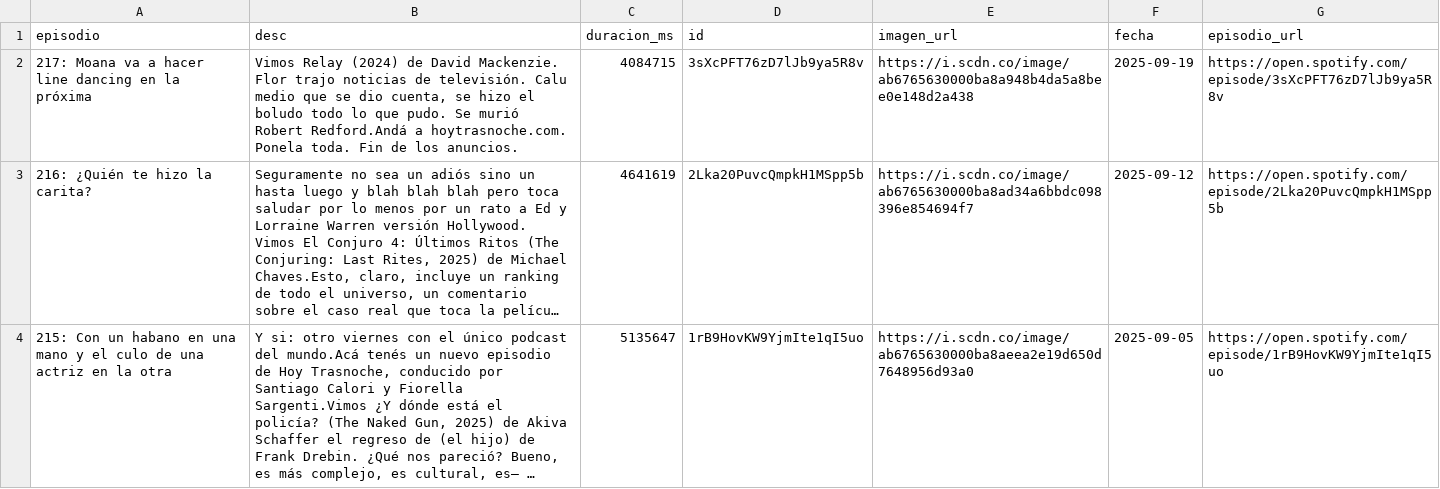
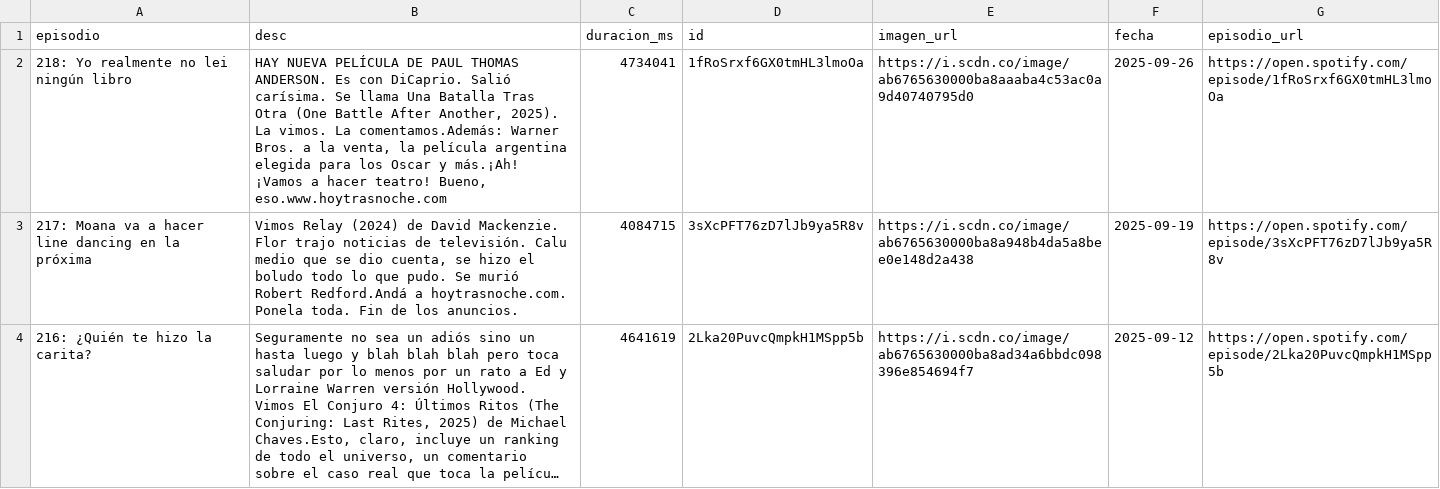
Before and after one commit to vhgauto/ht.buscador, a CSV file: datos/spotify.csv, drawn as a sheet; only a part is shown; the shorter side is filled out with more unchanged rows; long unchanged cells end in …; the diff covers the shown part only; the diff names each change by its address in the sheet, - before the commit and + after, or states it on an @@ line.

```diff
--- a/datos/spotify.csv
+++ b/datos/spotify.csv
+row 2: 218: Yo realmente no lei ningún libro | HAY NUEVA PELÍCULA DE PAUL THOMAS ANDERSON. Es con DiCaprio. Salió carísima. Se llama Una Batalla Tras Otra (One Battle After Another, 2025). La vimos. La comentamos.Además: Warner Bros. a la venta, la película argentina elegida para los Oscar y más.¡Ah! ¡Vamos a hacer teatro! Bueno, eso.www.hoytrasnoche.com | 4734041 | 1fRoSrxf6GX0tmHL3lmoOa | https://i.scdn.co/image/ab6765630000ba8aaaba4c53ac0a9d40740795d0 | 2025-09-26 | https://open.spotify.com/episode/1fRoSrxf6GX0tmHL3lmoOa
```
Also changed, not shown: 1 removed row elsewhere in this file, datos/datos.csv, 1 other file.
